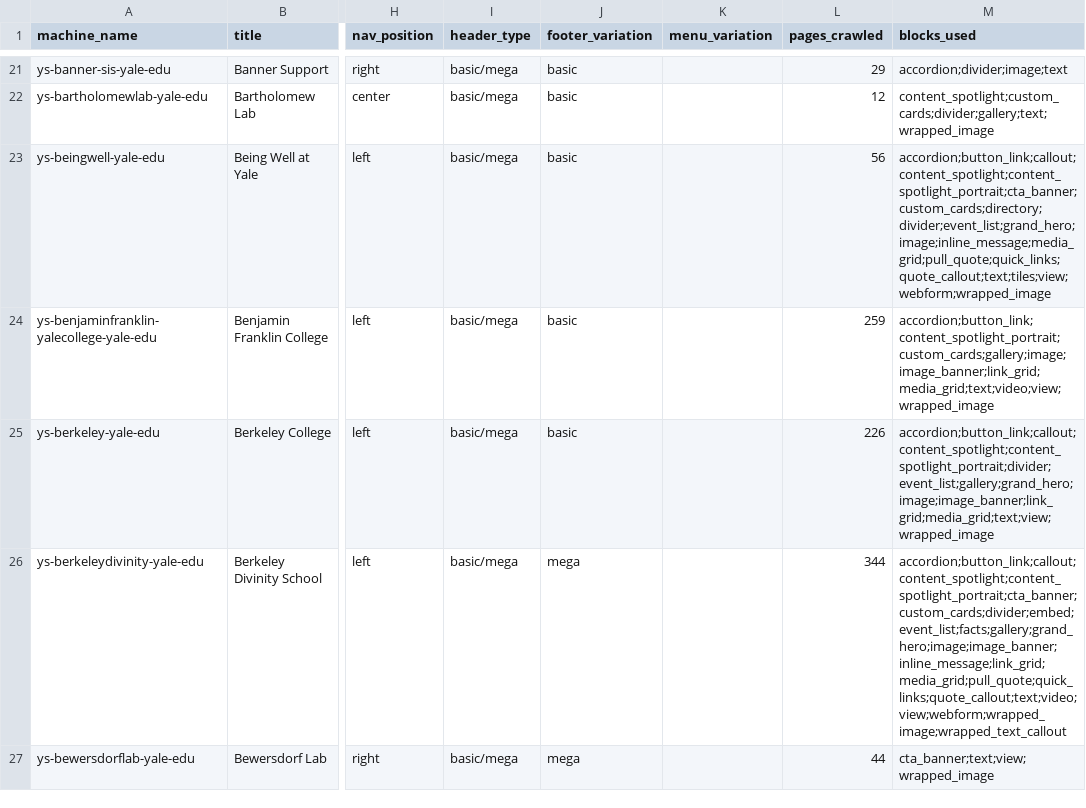
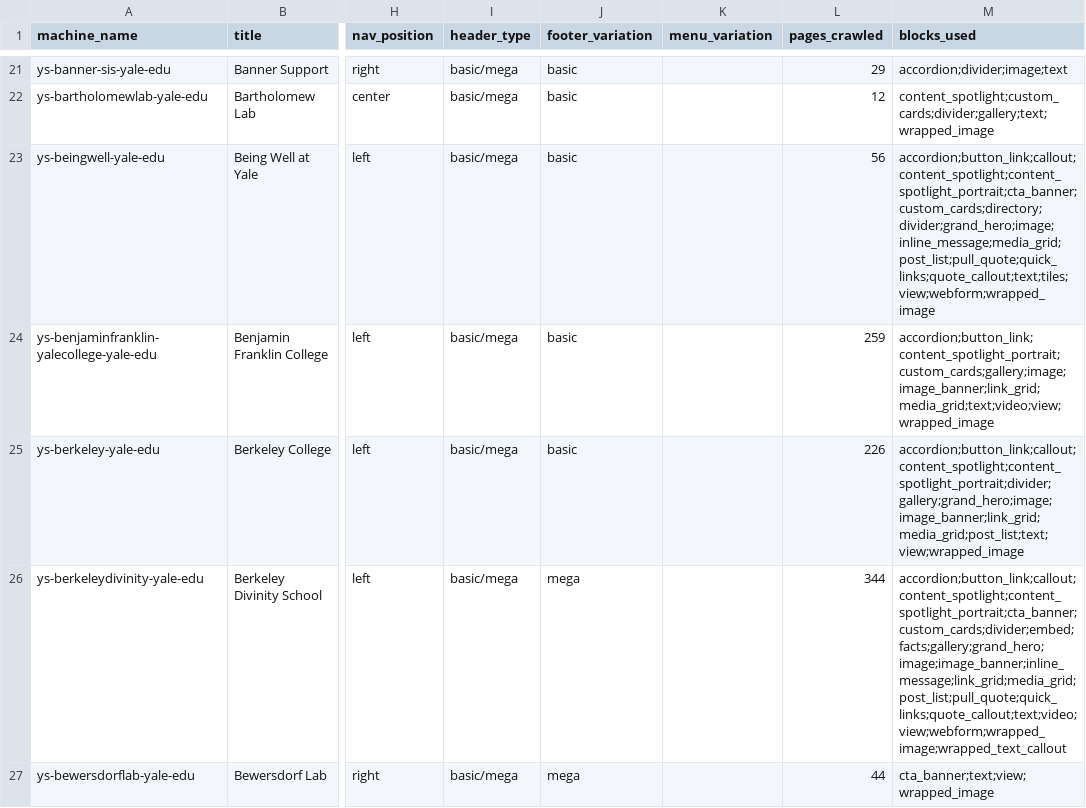
Before and after one commit to yalesites-org/yalesites-claude-plugins, a CSV file: plugins/yalesites/skills/yalesites-portfolio/references/sites-index.csv, drawn as a sheet; only a part is shown, gaps mark what is left out; the diff covers the shown part only; the diff names each change by its address in the sheet, - before the commit and + after, or states it on an @@ line.

```diff
--- a/plugins/yalesites/skills/yalesites-portfolio/references/sites-index.csv
+++ b/plugins/yalesites/skills/yalesites-portfolio/references/sites-index.csv
-M23 (blocks_used): accordion;button_link;callout;content_spotlight;content_spotlight_portrait;cta_banner;custom_cards;directory;divider;event_list;grand_hero;image;inline_message;media_grid;pull_quote;quick_links;quote_callout;text;tiles;view;webform;wrapped_image
+M23 (blocks_used): accordion;button_link;callout;content_spotlight;content_spotlight_portrait;cta_banner;custom_cards;directory;divider;grand_hero;image;inline_message;media_grid;post_list;pull_quote;quick_links;quote_callout;text;tiles;view;webform;wrapped_image
-M25 (blocks_used): accordion;button_link;callout;content_spotlight;content_spotlight_portrait;divider;event_list;gallery;grand_hero;image;image_banner;link_grid;media_grid;text;view;wrapped_image
+M25 (blocks_used): accordion;button_link;callout;content_spotlight;content_spotlight_portrait;divider;gallery;grand_hero;image;image_banner;link_grid;media_grid;post_list;text;view;wrapped_image
-M26 (blocks_used): accordion;button_link;callout;content_spotlight;content_spotlight_portrait;cta_banner;custom_cards;divider;embed;event_list;facts;gallery;grand_hero;image;image_banner;inline_message;link_grid;media_grid;pull_quote;quick_links;quote_callout;text;video;view;webform;wrapped_image;wrapped_text_callout
+M26 (blocks_used): accordion;button_link;callout;content_spotlight;content_spotlight_portrait;cta_banner;custom_cards;divider;embed;facts;gallery;grand_hero;image;image_banner;inline_message;link_grid;media_grid;post_list;pull_quote;quick_links;quote_callout;text;video;view;webform;wrapped_image;wrapped_text_callout
```
Also changed, not shown: 72 edited cells elsewhere in this file, 6 other files.
